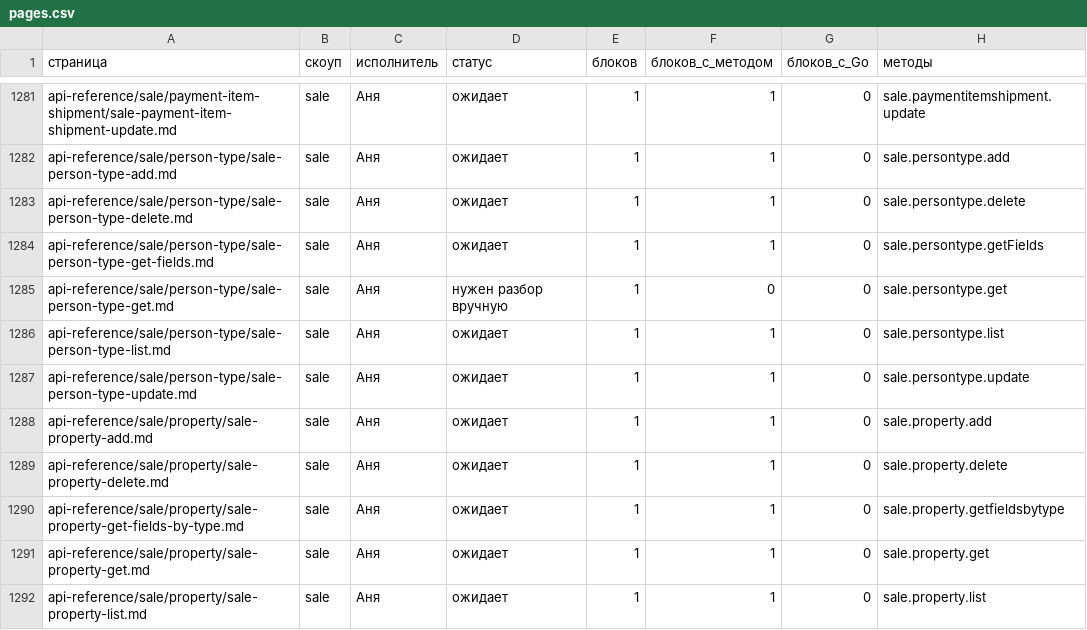
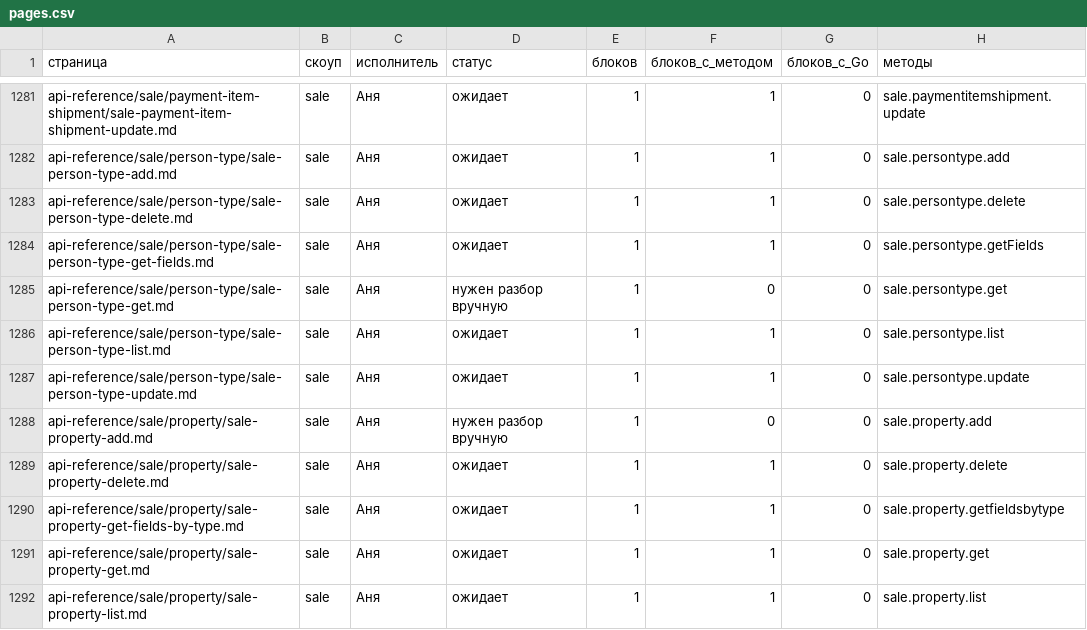
Before and after one commit to bitrix-tools/b24-rest-docs, a CSV file: _go-tabs-manifest/pages.csv, drawn as a sheet; only a part is shown, gaps mark what is left out; the diff covers the shown part only.

```diff
--- a/_go-tabs-manifest/pages.csv
+++ b/_go-tabs-manifest/pages.csv
@@ -1287,3 +1287,3 @@ api-reference/sale/person-type/sale-person-type-list.md,sale,Аня,ожидае
 api-reference/sale/person-type/sale-person-type-update.md,sale,Аня,ожидает,1,1,0,sale.persontype.update
-api-reference/sale/property/sale-property-add.md,sale,Аня,ожидает,1,1,0,sale.property.add
+api-reference/sale/property/sale-property-add.md,sale,Аня,нужен разбор вручную,1,0,0,sale.property.add
 api-reference/sale/property/sale-property-delete.md,sale,Аня,ожидает,1,1,0,sale.property.delete
```
Also changed, not shown: 79 edited cells elsewhere in this file, 2 other files.
